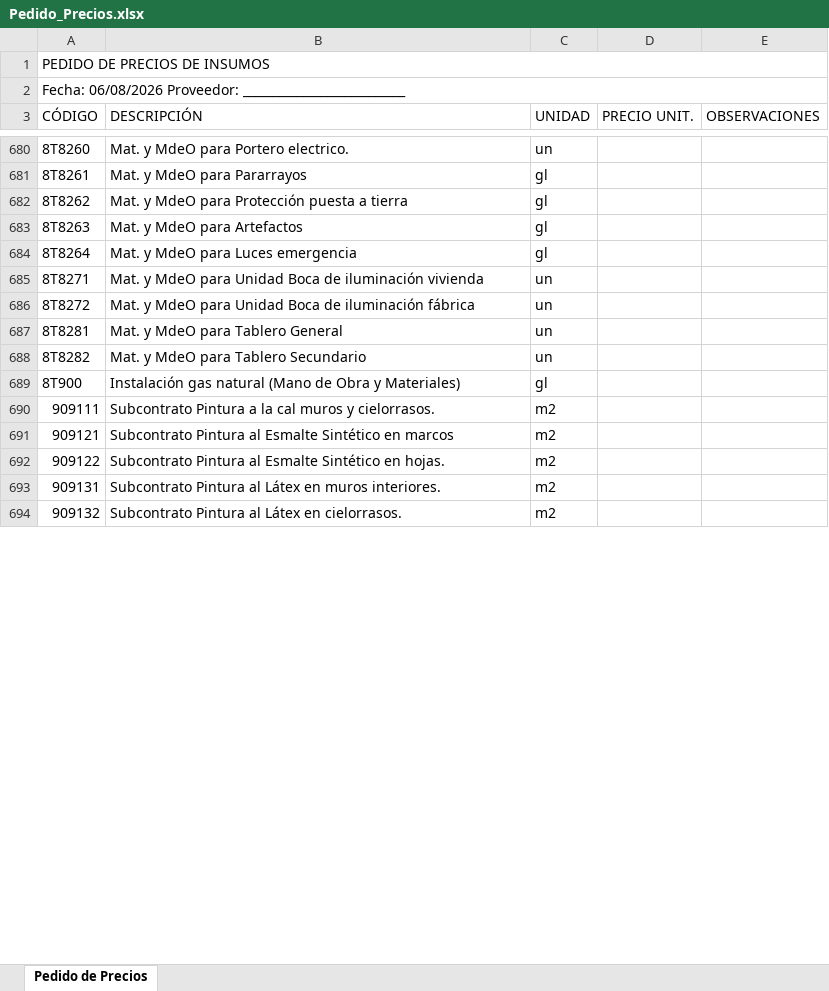
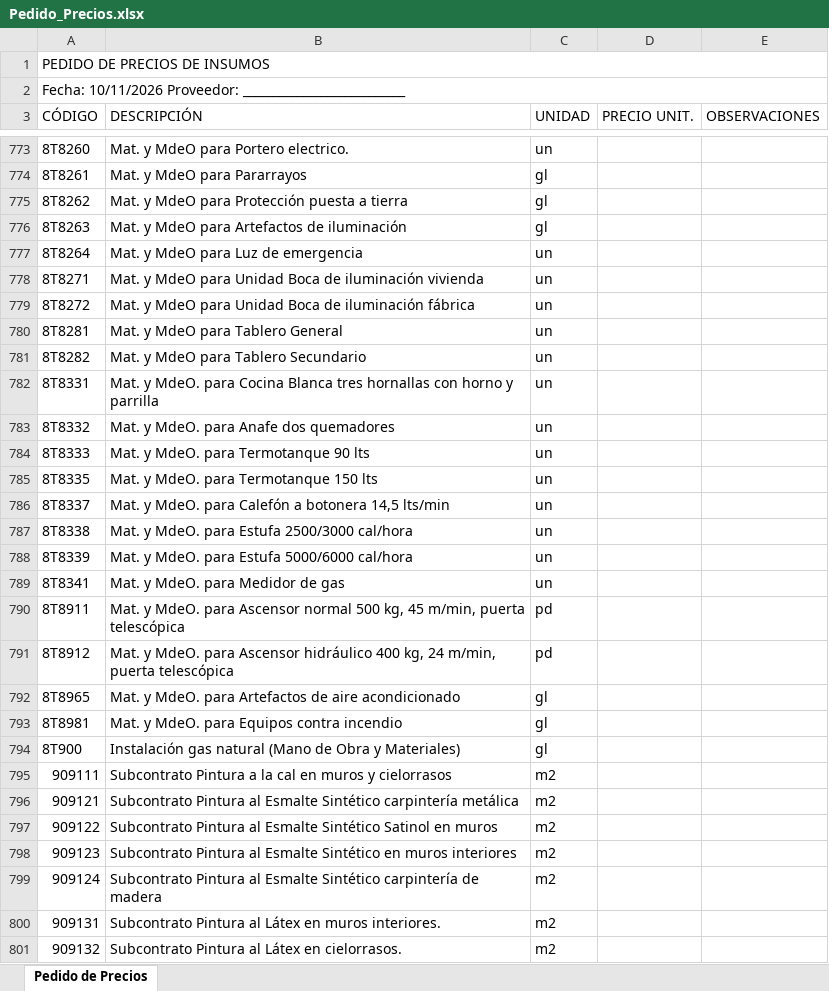
Before and after one commit to PanchoM2025/costos_de_construccion, an Excel workbook: Costos/Data/Pedido_Precios.xlsx, sheet Pedido de Precios, drawn as a sheet; only a part is shown, gaps mark what is left out; values as stored, in another font and other column widths than the file's, no cell formats; addresses are those after the commit; the diff covers the shown part only; the diff names each change by its address in the sheet, - before the commit and + after, or states it on an @@ line.

```diff
--- a/Costos/Data/Pedido_Precios.xlsx (sheet Pedido de Precios)
+++ b/Costos/Data/Pedido_Precios.xlsx (sheet Pedido de Precios)
-A2 (CÓDIGO): Fecha: 06/08/2026 Proveedor: ___________________________
+A2 (CÓDIGO): Fecha: 10/11/2026 Proveedor: ___________________________
-B776 (DESCRIPCIÓN): Mat. y MdeO para Artefactos
+B776 (DESCRIPCIÓN): Mat. y MdeO para Artefactos de iluminación
-B777 (DESCRIPCIÓN): Mat. y MdeO para Luces emergencia
+B777 (DESCRIPCIÓN): Mat. y MdeO para Luz de emergencia
-C777 (UNIDAD): gl
+C777 (UNIDAD): un
+row 782: 8T8331 | Mat. y MdeO. para Cocina Blanca tres hornallas con horno y parrilla | un
+row 783: 8T8332 | Mat. y MdeO. para Anafe dos quemadores | un
+row 784: 8T8333 | Mat. y MdeO. para Termotanque 90 lts | un
+row 785: 8T8335 | Mat. y MdeO. para Termotanque 150 lts | un
+row 786: 8T8337 | Mat. y MdeO. para Calefón a botonera 14,5 lts/min | un
+row 787: 8T8338 | Mat. y MdeO. para Estufa 2500/3000 cal/hora | un
+row 788: 8T8339 | Mat. y MdeO. para Estufa 5000/6000 cal/hora | un
+row 789: 8T8341 | Mat. y MdeO. para Medidor de gas | un
+row 790: 8T8911 | Mat. y MdeO. para Ascensor normal 500 kg, 45 m/min, puerta telescópica | pd
+row 791: 8T8912 | Mat. y MdeO. para Ascensor hidráulico 400 kg, 24 m/min, puerta telescópica | pd
+row 792: 8T8965 | Mat. y MdeO. para Artefactos de aire acondicionado | gl
+row 793: 8T8981 | Mat. y MdeO. para Equipos contra incendio | gl
-B795 (DESCRIPCIÓN): …la cal muros y cielorrasos.
+B795 (DESCRIPCIÓN): …la cal en muros y cielorrasos
-B796 (DESCRIPCIÓN): …Esmalte Sintético en marcos
+B796 (DESCRIPCIÓN): …Esmalte Sintético carpintería metálica
-B797 (DESCRIPCIÓN): …Esmalte Sintético en hojas.
+B797 (DESCRIPCIÓN): …Esmalte Sintético Satinol en muros
+row 798: 909123 | Subcontrato Pintura al Esmalte Sintético en muros interiores | m2
+row 799: 909124 | Subcontrato Pintura al Esmalte Sintético carpintería de madera | m2
```
Also changed, not shown: 112 added rows, 17 removed rows and 172 edited cells elsewhere in this sheet, cell formats.
